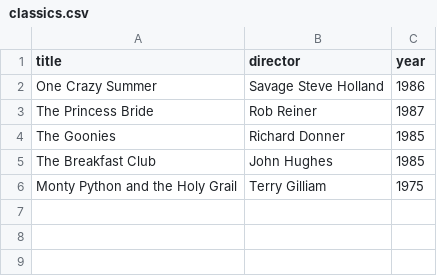
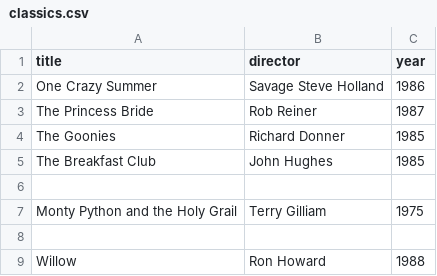
Before and after one commit to XenBot411/webflyx, a CSV file: classics.csv, drawn as a sheet; the diff names each change by its address in the sheet, - before the commit and + after, or states it on an @@ line.

Commit message:
update classics.csv

```diff
--- a/classics.csv
+++ b/classics.csv
+row 6: (empty)
+row 8: (empty)
+row 9: Willow | Ron Howard | 1988
```
